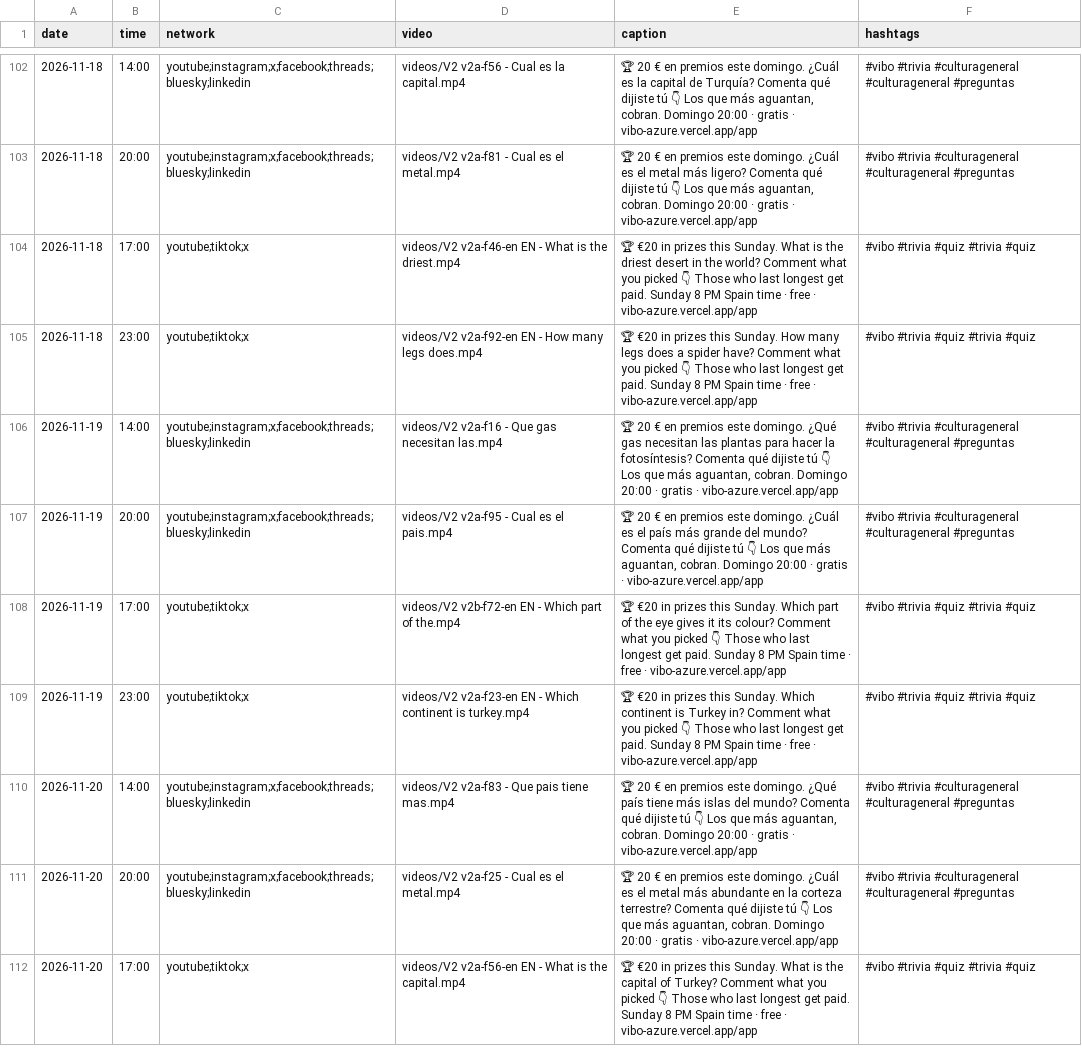
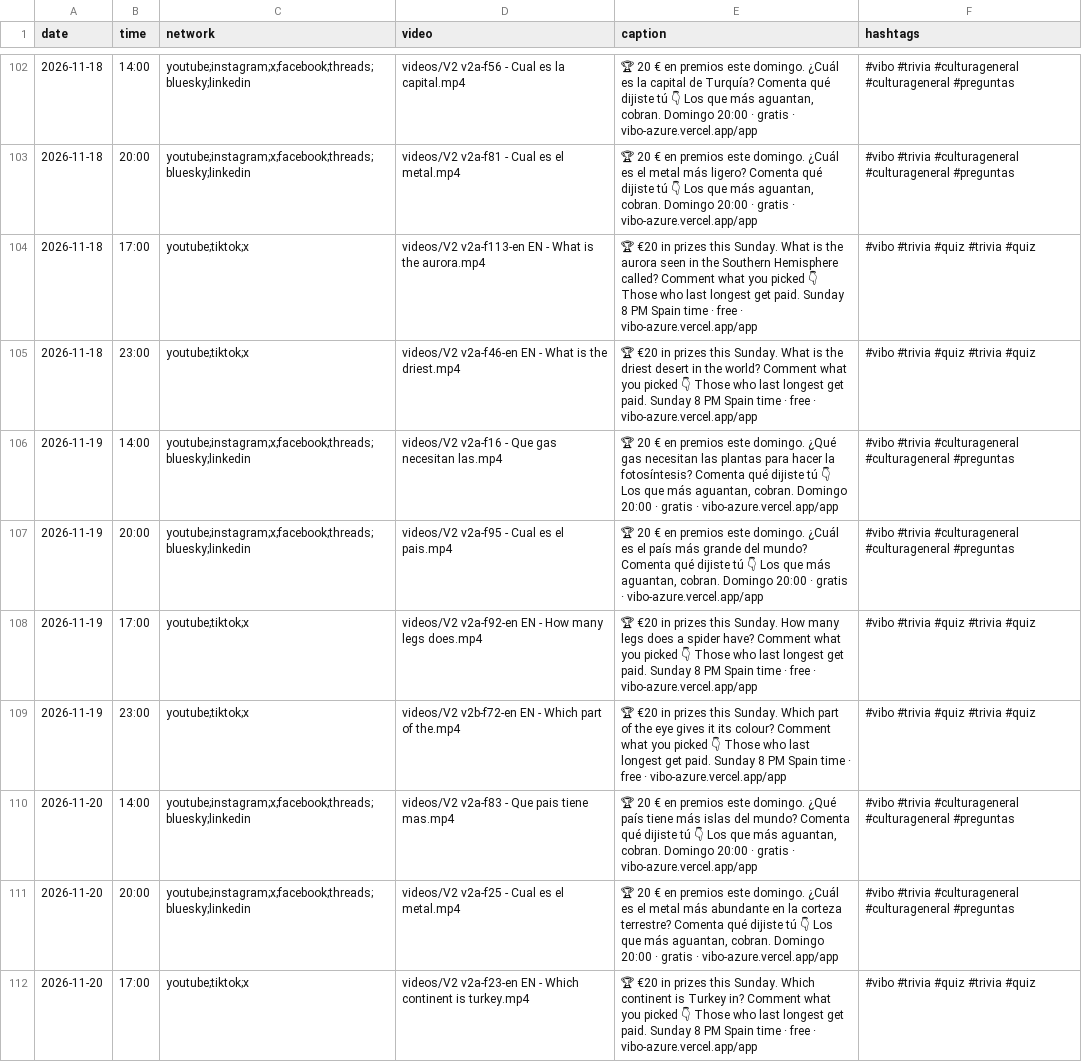
Before and after one commit to pepelu608-commits/vibo-redes, a CSV file: scripts/social/schedule.csv, drawn as a sheet; only a part is shown, gaps mark what is left out; the diff covers the shown part only.

Commit message:
social: registro de publicaciones

```diff
--- a/scripts/social/schedule.csv
+++ b/scripts/social/schedule.csv
@@ -103,10 +103,10 @@ date,time,network,video,caption,hashtags
 2026-11-18,20:00,youtube;instagram;x;facebook;threads;bluesky;linkedin,videos/V2 v2a-f81 - Cual es el metal.mp4,"🏆 20 € en premios este domingo. ¿Cuál es el metal más ligero? Comenta qué dijiste tú 👇 Los que más aguantan, cobran. Domingo 20:00 · gratis · vibo-azure.vercel.app/app","#vibo #trivia #culturageneral #culturageneral #preguntas"
-2026-11-18,17:00,youtube;tiktok;x,videos/V2 v2a-f46-en EN - What is the driest.mp4,"🏆 €20 in prizes this Sunday. What is the driest desert in the world? Comment what you picked 👇 Those who last longest get paid. Sunday 8 PM Spain time · free · vibo-azure.vercel.app/app","#vibo #trivia #quiz #trivia #quiz"
-2026-11-18,23:00,youtube;tiktok;x,videos/V2 v2a-f92-en EN - How many legs does.mp4,"🏆 €20 in prizes this Sunday. How many legs does a spider have? Comment what you picked 👇 Those who last longest get paid. Sunday 8 PM Spain time · free · vibo-azure.vercel.app/app","#vibo #trivia #quiz #trivia #quiz"
+2026-11-18,17:00,youtube;tiktok;x,videos/V2 v2a-f113-en EN - What is the aurora.mp4,"🏆 €20 in prizes this Sunday. What is the aurora seen in the Southern Hemisphere called? Comment what you picked 👇 Those who last longest get paid. Sunday 8 PM Spain time · free · vibo-azure.vercel.app/app","#vibo #trivia #quiz #trivia #quiz"
+2026-11-18,23:00,youtube;tiktok;x,videos/V2 v2a-f46-en EN - What is the driest.mp4,"🏆 €20 in prizes this Sunday. What is the driest desert in the world? Comment what you picked 👇 Those who last longest get paid. Sunday 8 PM Spain time · free · vibo-azure.vercel.app/app","#vibo #trivia #quiz #trivia #quiz"
 2026-11-19,14:00,youtube;instagram;x;facebook;threads;bluesky;linkedin,videos/V2 v2a-f16 - Que gas necesitan las.mp4,"🏆 20 € en premios este domingo. ¿Qué gas necesitan las plantas para hacer la fotosíntesis? Comenta qué dijiste tú 👇 Los que más aguantan, cobran. Domingo 20:00 · gratis · vibo-azure.vercel.app/app","#vibo #trivia #culturageneral #culturageneral #preguntas"
 2026-11-19,20:00,youtube;instagram;x;facebook;threads;bluesky;linkedin,videos/V2 v2a-f95 - Cual es el pais.mp4,"🏆 20 € en premios este domingo. ¿Cuál es el país más grande del mundo? Comenta qué dijiste tú 👇 Los que más aguantan, cobran. Domingo 20:00 · gratis · vibo-azure.vercel.app/app","#vibo #trivia #culturageneral #culturageneral #preguntas"
-2026-11-19,17:00,youtube;tiktok;x,videos/V2 v2b-f72-en EN - Which part of the.mp4,"🏆 €20 in prizes this Sunday. Which part of the eye gives it its colour? Comment what you picked 👇 Those who last longest get paid. Sunday 8 PM Spain time · free · vibo-azure.vercel.app/app","#vibo #trivia #quiz #trivia #quiz"
-2026-11-19,23:00,youtube;tiktok;x,videos/V2 v2a-f23-en EN - Which continent is turkey.mp4,"🏆 €20 in prizes this Sunday. Which continent is Turkey in? Comment what you picked 👇 Those who last longest get paid. Sunday 8 PM Spain time · free · vibo-azure.vercel.app/app","#vibo #trivia #quiz #trivia #quiz"
+2026-11-19,17:00,youtube;tiktok;x,videos/V2 v2a-f92-en EN - How many legs does.mp4,"🏆 €20 in prizes this Sunday. How many legs does a spider have? Comment what you picked 👇 Those who last longest get paid. Sunday 8 PM Spain time · free · vibo-azure.vercel.app/app","#vibo #trivia #quiz #trivia #quiz"
+2026-11-19,23:00,youtube;tiktok;x,videos/V2 v2b-f72-en EN - Which part of the.mp4,"🏆 €20 in prizes this Sunday. Which part of the eye gives it its colour? Comment what you picked 👇 Those who last longest get paid. Sunday 8 PM Spain time · free · vibo-azure.vercel.app/app","#vibo #trivia #quiz #trivia #quiz"
 2026-11-20,14:00,youtube;instagram;x;facebook;threads;bluesky;linkedin,videos/V2 v2a-f83 - Que pais tiene mas.mp4,"🏆 20 € en premios este domingo. ¿Qué país tiene más islas del mundo? Comenta qué dijiste tú 👇 Los que más aguantan, cobran. Domingo 20:00 · gratis · vibo-azure.vercel.app/app","#vibo #trivia #culturageneral #culturageneral #preguntas"
 2026-11-20,20:00,youtube;instagram;x;facebook;threads;bluesky;linkedin,videos/V2 v2a-f25 - Cual es el metal.mp4,"🏆 20 € en premios este domingo. ¿Cuál es el metal más abundante en la corteza terrestre? Comenta qué dijiste tú 👇 Los que más aguantan, cobran. Domingo 20:00 · gratis · vibo-azure.vercel.app/app","#vibo #trivia #culturageneral #culturageneral #preguntas"
-2026-11-20,17:00,youtube;tiktok;x,videos/V2 v2a-f56-en EN - What is the capital.mp4,"🏆 €20 in prizes this Sunday. What is the capital of Turkey? Comment what you picked 👇 Those who last longest get paid. Sunday 8 PM Spain time · free · vibo-azure.vercel.app/app","#vibo #trivia #quiz #trivia #quiz"
+2026-11-20,17:00,youtube;tiktok;x,videos/V2 v2a-f23-en EN - Which continent is turkey.mp4,"🏆 €20 in prizes this Sunday. Which continent is Turkey in? Comment what you picked 👇 Those who last longest get paid. Sunday 8 PM Spain time · free · vibo-azure.vercel.app/app","#vibo #trivia #quiz #trivia #quiz"
```
Also changed, not shown: 12 edited cells elsewhere in this file.
